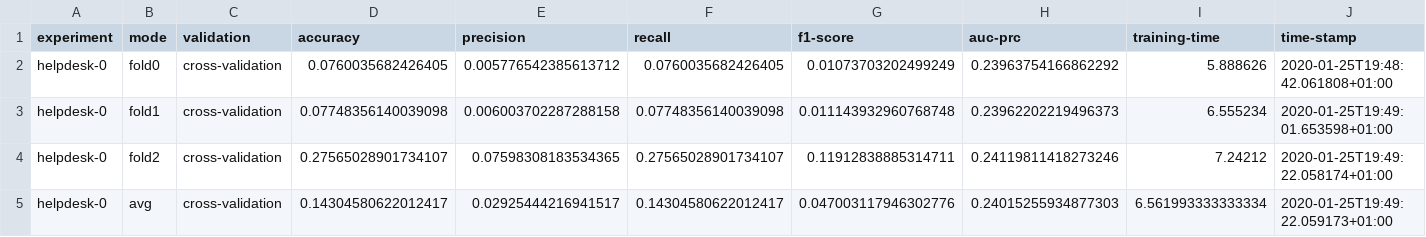
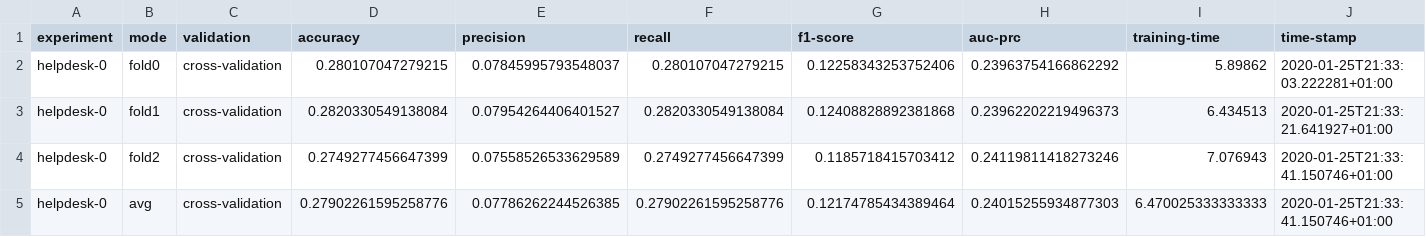
Before and after one commit to fau-is/pdm, a CSV file: process_prediction/nextevent/results/output_helpdesk.csv, drawn as a sheet.

Commit message:
Solved bug in output; first prototype finished.

```diff
--- a/process_prediction/nextevent/results/output_helpdesk.csv
+++ b/process_prediction/nextevent/results/output_helpdesk.csv
@@ -1,5 +1,5 @@
 experiment;mode;validation;accuracy;precision;recall;f1-score;auc-prc;training-time;time-stamp
-helpdesk-0;fold0;cross-validation;0.0760035682426405;0.005776542385613712;0.0760035682426405;0.01073703202499249;0.23963754166862292;5.888626;2020-01-25T19:48:42.061808+01:00
-helpdesk-0;fold1;cross-validation;0.07748356140039098;0.006003702287288158;0.07748356140039098;0.011143932960768748;0.23962202219496373;6.555234;2020-01-25T19:49:01.653598+01:00
-helpdesk-0;fold2;cross-validation;0.27565028901734107;0.07598308183534365;0.27565028901734107;0.11912838885314711;0.24119811418273246;7.24212;2020-01-25T19:49:22.058174+01:00
-helpdesk-0;avg;cross-validation;0.14304580622012417;0.02925444216941517;0.14304580622012417;0.047003117946302776;0.24015255934877303;6.561993333333334;2020-01-25T19:49:22.059173+01:00
+helpdesk-0;fold0;cross-validation;0.280107047279215;0.07845995793548037;0.280107047279215;0.12258343253752406;0.23963754166862292;5.89862;2020-01-25T21:33:03.222281+01:00
+helpdesk-0;fold1;cross-validation;0.2820330549138084;0.07954264406401527;0.2820330549138084;0.12408828892381868;0.23962202219496373;6.434513;2020-01-25T21:33:21.641927+01:00
+helpdesk-0;fold2;cross-validation;0.2749277456647399;0.07558526533629589;0.2749277456647399;0.1185718415703412;0.24119811418273246;7.076943;2020-01-25T21:33:41.150746+01:00
+helpdesk-0;avg;cross-validation;0.27902261595258776;0.07786262244526385;0.27902261595258776;0.12174785434389464;0.24015255934877303;6.470025333333333;2020-01-25T21:33:41.150746+01:00
```
Also changed, not shown: process_prediction/data/helpdesk.csv, 15 other files.
